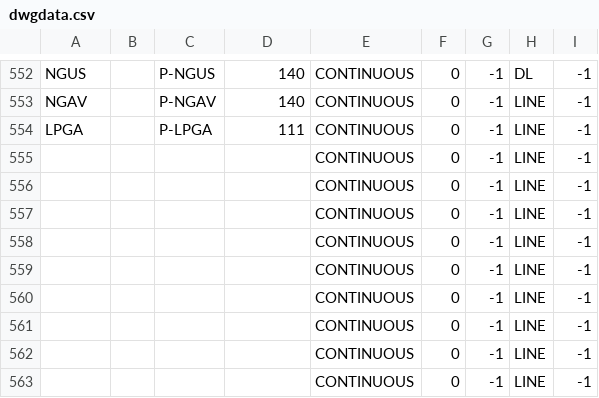
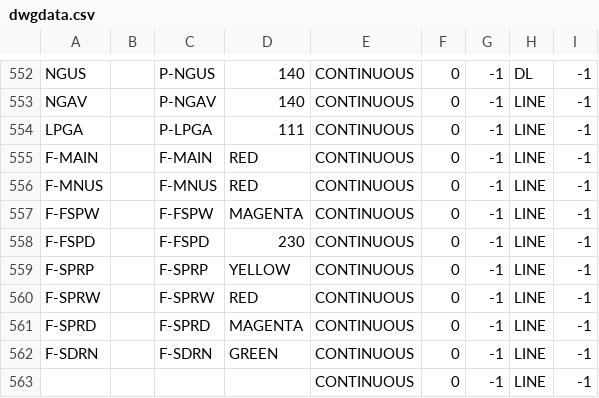
Before and after one commit to daniel-centore/cencad, a CSV file: dwgdata.csv, drawn as a sheet; only a part is shown, gaps mark what is left out.

```diff
--- a/dwgdata.csv
+++ b/dwgdata.csv
@@ -554,10 +554,10 @@ NGAV,,P-NGAV,140,CONTINUOUS,0,-1,LINE,-1
 LPGA,,P-LPGA,111,CONTINUOUS,0,-1,LINE,-1
-,,,,CONTINUOUS,0,-1,LINE,-1
-,,,,CONTINUOUS,0,-1,LINE,-1
-,,,,CONTINUOUS,0,-1,LINE,-1
-,,,,CONTINUOUS,0,-1,LINE,-1
-,,,,CONTINUOUS,0,-1,LINE,-1
-,,,,CONTINUOUS,0,-1,LINE,-1
-,,,,CONTINUOUS,0,-1,LINE,-1
-,,,,CONTINUOUS,0,-1,LINE,-1
+F-MAIN,,F-MAIN,RED,CONTINUOUS,0,-1,LINE,-1
+F-MNUS,,F-MNUS,RED,CONTINUOUS,0,-1,LINE,-1
+F-FSPW,,F-FSPW,MAGENTA,CONTINUOUS,0,-1,LINE,-1
+F-FSPD,,F-FSPD,230,CONTINUOUS,0,-1,LINE,-1
+F-SPRP,,F-SPRP,YELLOW,CONTINUOUS,0,-1,LINE,-1
+F-SPRW,,F-SPRW,RED,CONTINUOUS,0,-1,LINE,-1
+F-SPRD,,F-SPRD,MAGENTA,CONTINUOUS,0,-1,LINE,-1
+F-SDRN,,F-SDRN,GREEN,CONTINUOUS,0,-1,LINE,-1
 ,,,,CONTINUOUS,0,-1,LINE,-1
```
Also changed, not shown: 1 other file.
